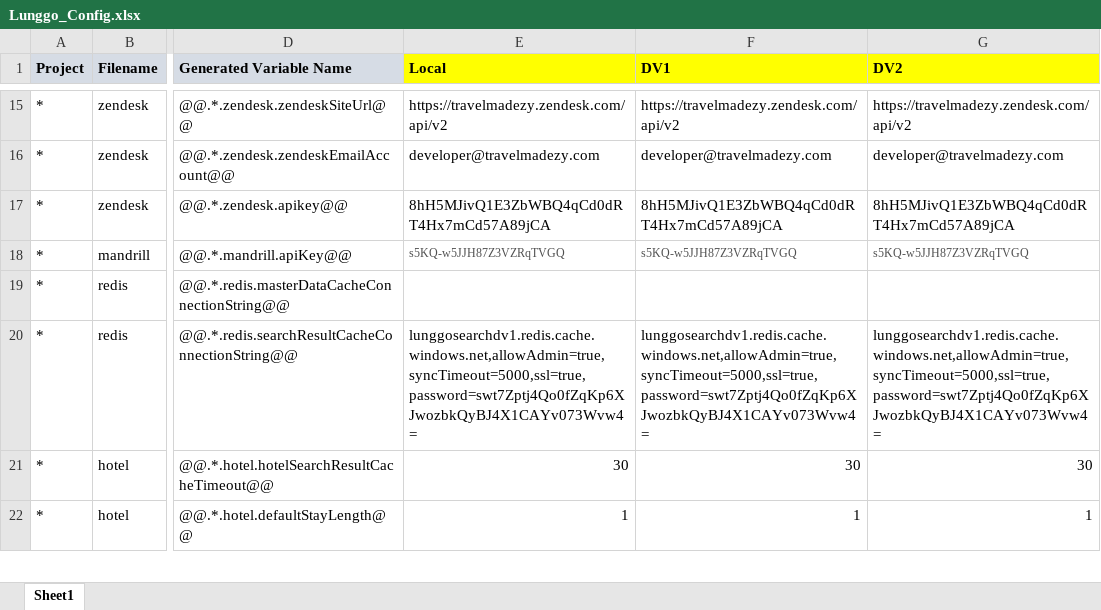
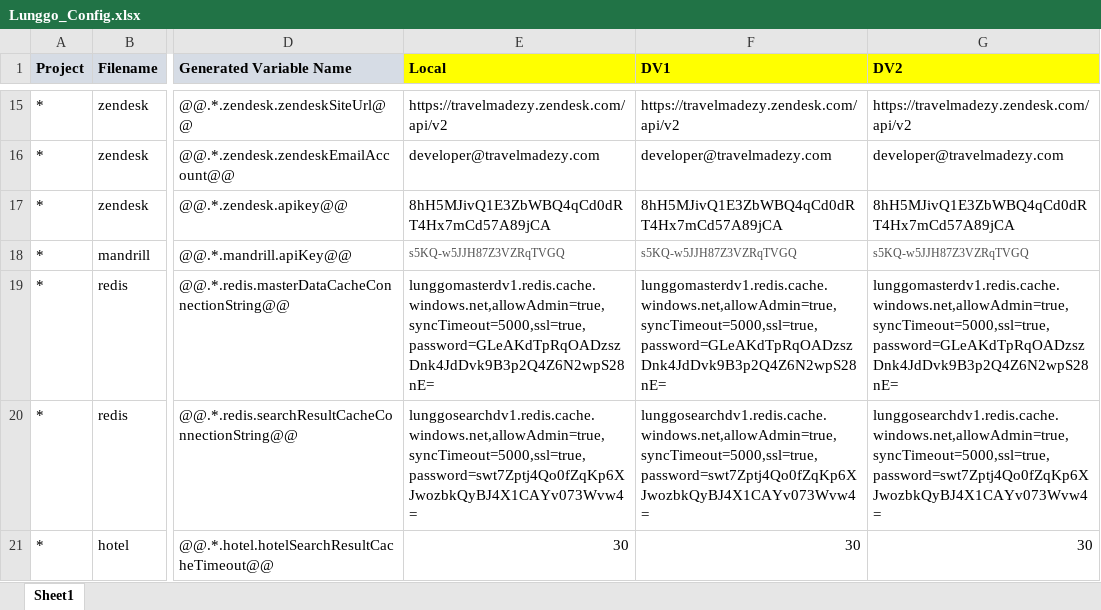
Before and after one commit to moonlay-technologies/lunggo, an Excel workbook: Lunggo.Configuration/Lunggo_Config.xlsx, sheet Sheet1, drawn as a sheet; only a part is shown, gaps mark what is left out; the shorter side is filled out with more unchanged rows; values as stored, in another font and other column widths than the file's, no borders; the diff names each change by its address in the sheet, - before the commit and + after, or states it on an @@ line.

```diff
--- a/Lunggo.Configuration/Lunggo_Config.xlsx (sheet Sheet1)
+++ b/Lunggo.Configuration/Lunggo_Config.xlsx (sheet Sheet1)
-E19 (Local): (empty)
+E19 (Local): lunggomasterdv1.redis.cache.windows.net,allowAdmin=true,syncTimeout=5000,ssl=true,password=GLeAKdTpRqOADzszDnk4JdDvk9B3p2Q4Z6N2wpS28nE=
-F19 (DV1): (empty)
+F19 (DV1): lunggomasterdv1.redis.cache.windows.net,allowAdmin=true,syncTimeout=5000,ssl=true,password=GLeAKdTpRqOADzszDnk4JdDvk9B3p2Q4Z6N2wpS28nE=
-G19 (DV2): (empty)
+G19 (DV2): lunggomasterdv1.redis.cache.windows.net,allowAdmin=true,syncTimeout=5000,ssl=true,password=GLeAKdTpRqOADzszDnk4JdDvk9B3p2Q4Z6N2wpS28nE=
```
Also changed, not shown: 6 other files.
